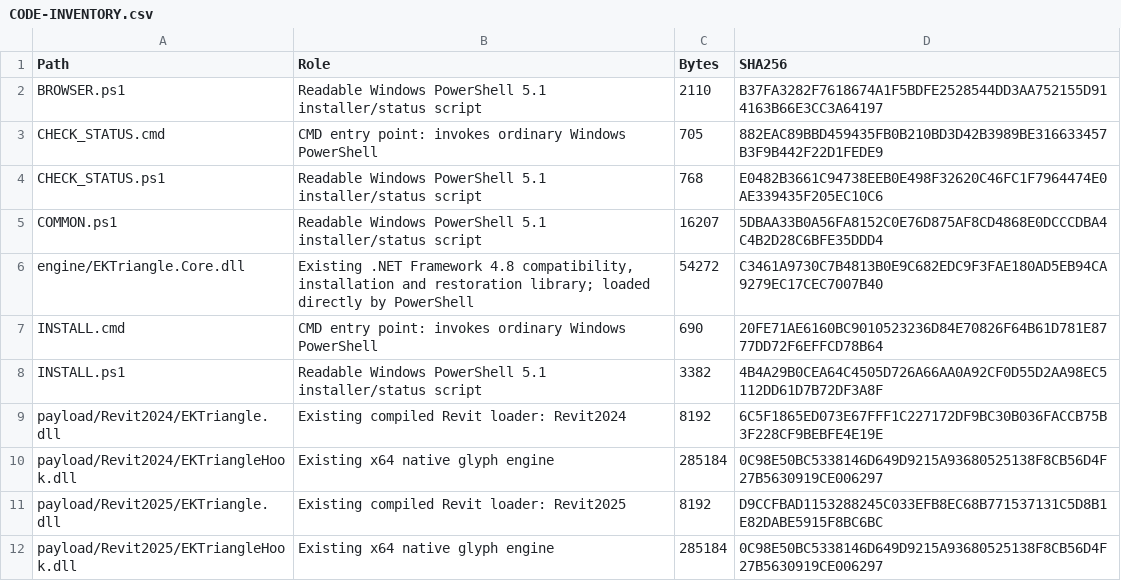
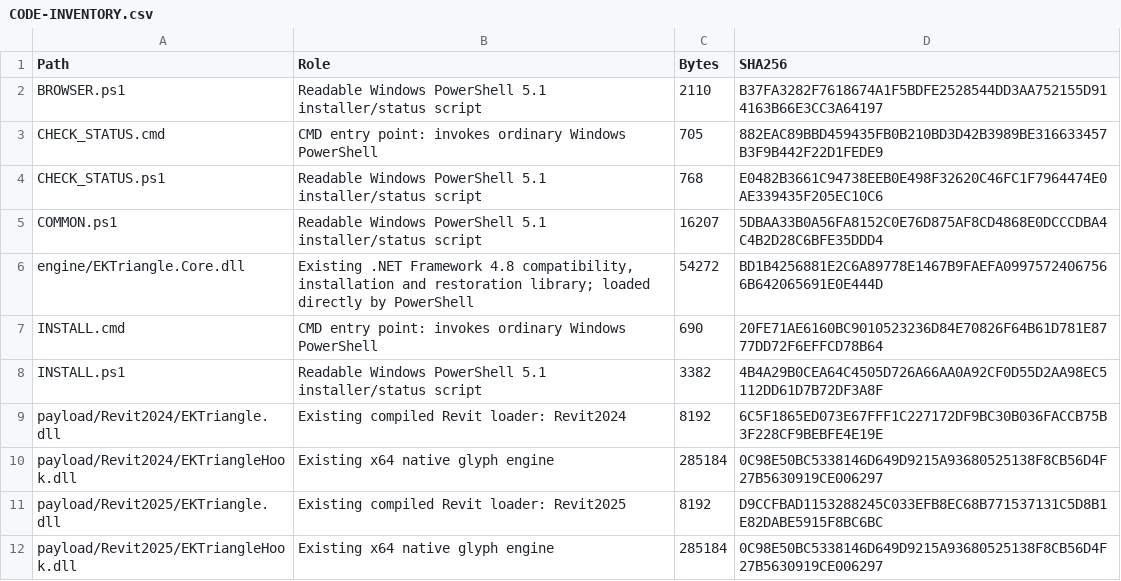
Before and after one commit to shiduchim/livesite, a CSV file: release/simple/1.0.1/CODE-INVENTORY.csv, drawn as a sheet; only a part is shown.

```diff
--- a/release/simple/1.0.1/CODE-INVENTORY.csv
+++ b/release/simple/1.0.1/CODE-INVENTORY.csv
@@ -5,3 +5,3 @@
 "COMMON.ps1","Readable Windows PowerShell 5.1 installer/status script","16207","5DBAA33B0A56FA8152C0E76D875AF8CD4868E0DCCCDBA4C4B2D28C6BFE35DDD4"
-"engine/EKTriangle.Core.dll","Existing .NET Framework 4.8 compatibility, installation and restoration library; loaded directly by PowerShell","54272","C3461A9730C7B4813B0E9C682EDC9F3FAE180AD5EB94CA9279EC17CEC7007B40"
+"engine/EKTriangle.Core.dll","Existing .NET Framework 4.8 compatibility, installation and restoration library; loaded directly by PowerShell","54272","BD1B4256881E2C6A89778E1467B9FAEFA09975724067566B642065691E0E444D"
 "INSTALL.cmd","CMD entry point: invokes ordinary Windows PowerShell","690","20FE71AE6160BC9010523236D84E70826F64B61D781E8777DD72F6EFFCD78B64"
```
Also changed, not shown: 3 other files.
